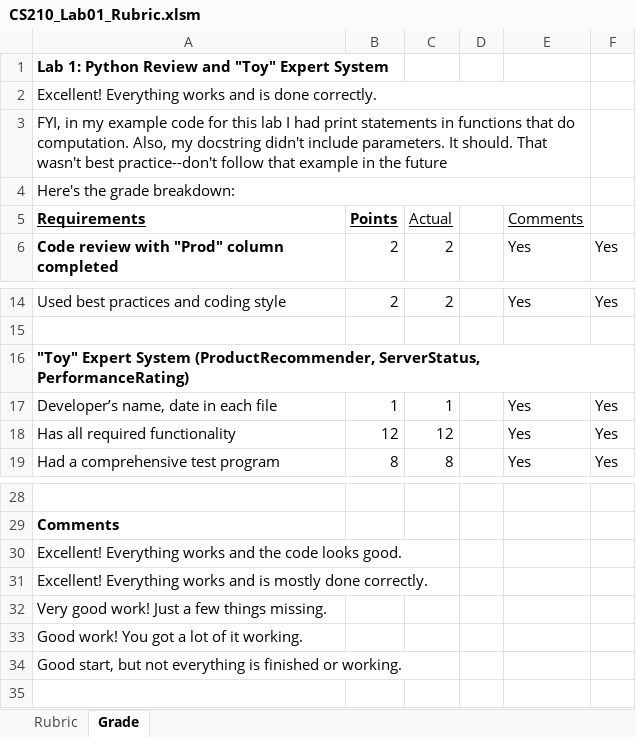
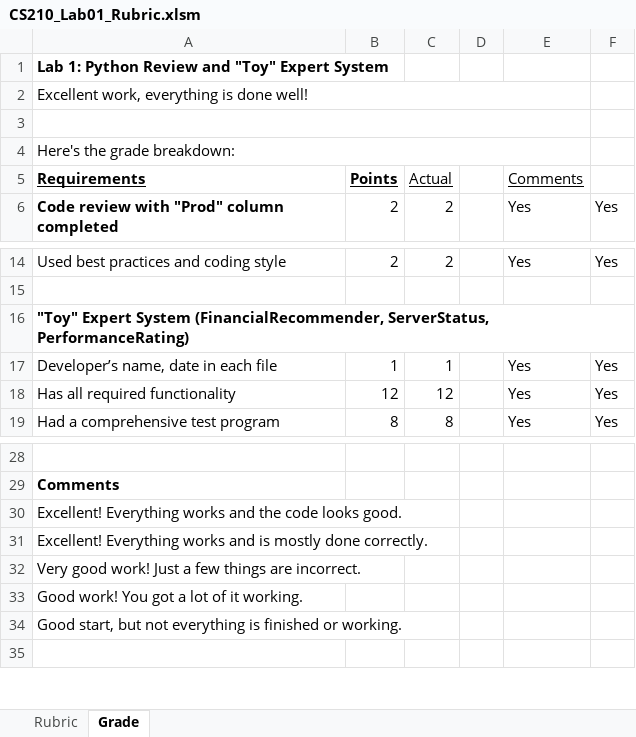
Before and after one commit to LCC-CIT/CS210-CourseMaterials, an Excel workbook: Labs/Lab01-Python/CS210_Lab01_Rubric.xlsm, sheet Grade, drawn as a sheet; only a part is shown, gaps mark what is left out; values as stored, in another font and other column widths than the file's, no borders; charts and pictures not drawn; the diff names each change by its address in the sheet, - before the commit and + after, or states it on an @@ line.

Commit message:
Updated the lab 1 rubric and added a list of things to change next time

```diff
--- a/Labs/Lab01-Python/CS210_Lab01_Rubric.xlsm (sheet Grade)
+++ b/Labs/Lab01-Python/CS210_Lab01_Rubric.xlsm (sheet Grade)
-A2 (Requirements): Excellent! Everything works and is done correctly.
+A2 (Requirements): Excellent work, everything is done well!
-A3 (Requirements): FYI, in my example code for this lab I had print statements in functions that do computation. Also, my docstring didn't include parameters. It should. That wasn't best practice--don't follow that example in the future
+A3 (Requirements): (empty)
-A16 (Requirements): …Expert System (ProductRecommender, ServerStatus, PerformanceRating)
+A16 (Requirements): …Expert System (FinancialRecommender, ServerStatus, PerformanceRating)
-A32 (Requirements): Very good work! Just a few things missing.
+A32 (Requirements): Very good work! Just a few things are incorrect.
```
Also changed, not shown: charts or pictures, 1 other file.
